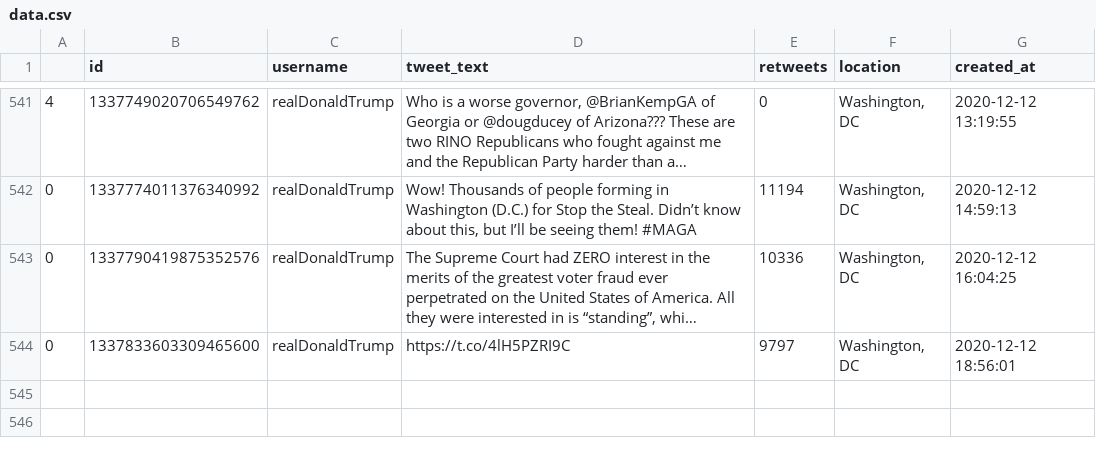
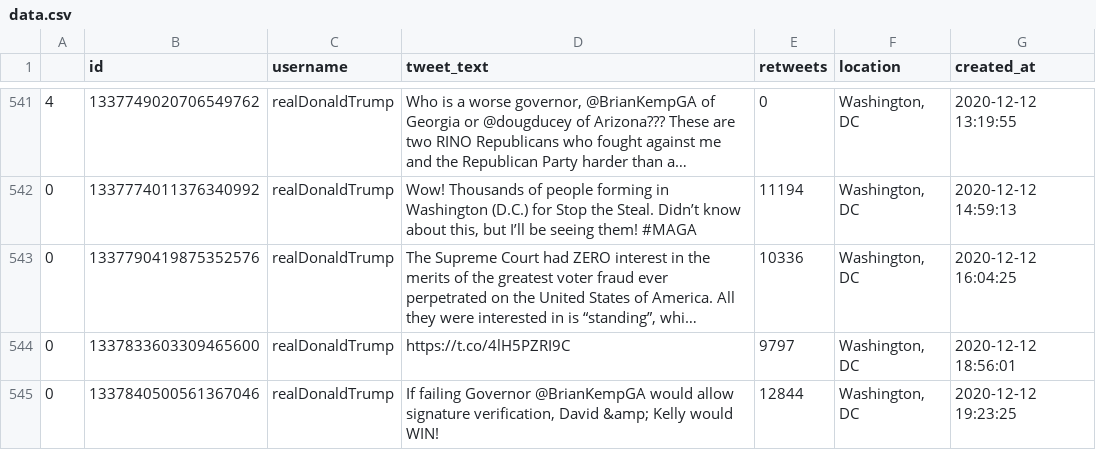
Before and after one commit to joshkraft/daily-candidate-tweets, a CSV file: data/realDonaldTrump/data.csv, drawn as a sheet; only a part is shown, gaps mark what is left out; long unchanged cells end in …; the diff names each change by its address in the sheet, - before the commit and + after, or states it on an @@ line.

Commit message:
Latest data: Sat Dec 12 20:14:50 UTC 2020

```diff
--- a/data/realDonaldTrump/data.csv
+++ b/data/realDonaldTrump/data.csv
+row 545: 0 | 1337840500561367046 | realDonaldTrump | If failing Governor @BrianKempGA would allow signature verification, David &amp; Kelly would WIN! | 12844 | Washington, DC | 2020-12-12 19:23:25
```
Also changed, not shown: data/JoeBiden/data.csv, 1 other file.
